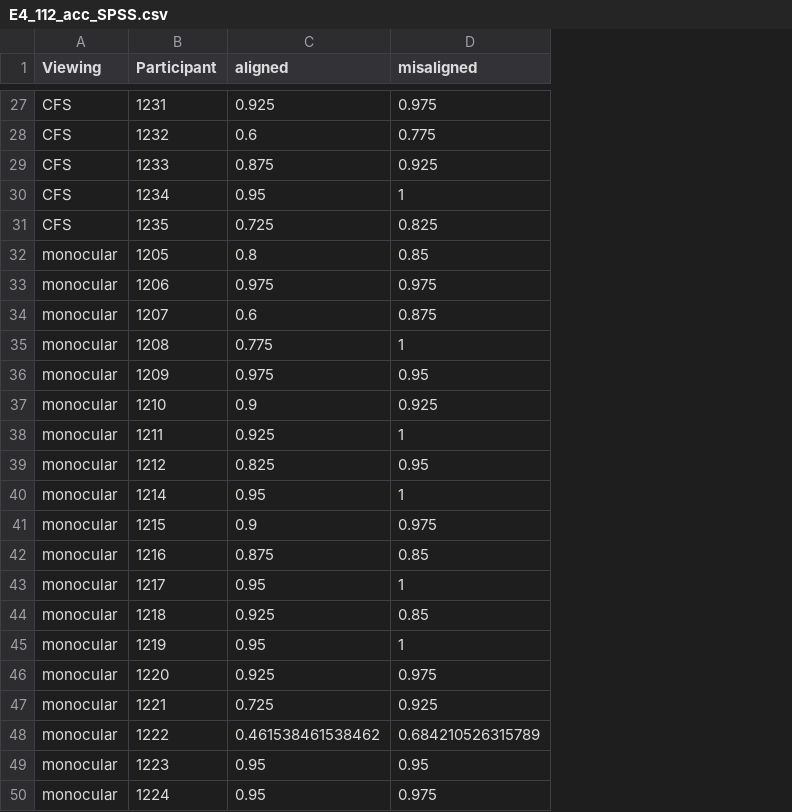
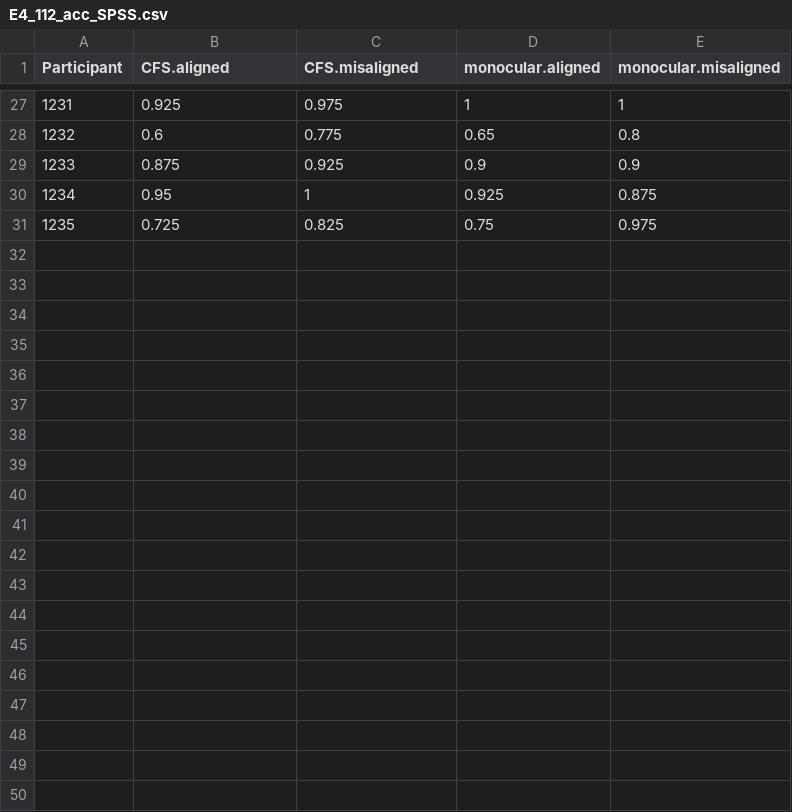
Before and after one commit to HaiyangJin/Nonconscious-holistic-face-processing, a CSV file: output/E4_112_acc_SPSS.csv, drawn as a sheet; only a part is shown, gaps mark what is left out; removed rows and columns are numbered as before the commit, all else as after; the diff covers the shown part only; the diff names each change by its address in the sheet, - before the commit and + after, or states it on an @@ line.

```diff
--- a/output/E4_112_acc_SPSS.csv
+++ b/output/E4_112_acc_SPSS.csv
-column A (Viewing), rows 27-31: all CFS
+column D (monocular.aligned), rows 27-31: 1 | 0.65 | 0.9 | 0.925 | 0.75
+column E (monocular.misaligned), rows 27-31: 1 | 0.8 | 0.9 | 0.875 | 0.975
-B1: aligned
+B1: CFS.aligned
-C1: misaligned
+C1: CFS.misaligned
-row 32: monocular | 1205 | 0.8 | 0.85
-row 33: monocular | 1206 | 0.975 | 0.975
-row 34: monocular | 1207 | 0.6 | 0.875
-row 35: monocular | 1208 | 0.775 | 1
-row 36: monocular | 1209 | 0.975 | 0.95
-row 37: monocular | 1210 | 0.9 | 0.925
-row 38: monocular | 1211 | 0.925 | 1
-row 39: monocular | 1212 | 0.825 | 0.95
-row 40: monocular | 1214 | 0.95 | 1
-row 41: monocular | 1215 | 0.9 | 0.975
-row 42: monocular | 1216 | 0.875 | 0.85
-row 43: monocular | 1217 | 0.95 | 1
-row 44: monocular | 1218 | 0.925 | 0.85
-row 45: monocular | 1219 | 0.95 | 1
-row 46: monocular | 1220 | 0.925 | 0.975
-row 47: monocular | 1221 | 0.725 | 0.925
-row 48: monocular | 1222 | 0.461538461538462 | 0.684210526315789
-row 49: monocular | 1223 | 0.95 | 0.95
-row 50: monocular | 1224 | 0.95 | 0.975
```
Also changed, not shown: 11 removed rows elsewhere in this file, output/E1_104_106_acc_SPSS.csv, output/E2_1082_acc_SPSS.csv, 21 other files.
